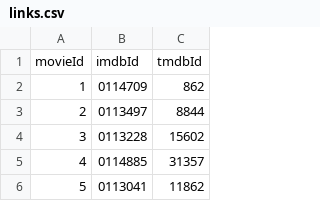
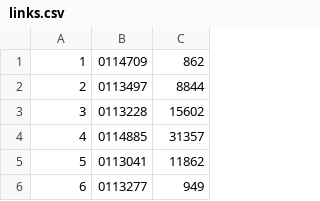
Before and after one commit to nalan1976/big_data_course, a CSV file: lecture5/exercise/hive/exercise2/not_in_use/links.csv (was lecture5/exercise/hive/task2/links.csv), drawn as a sheet; only a part is shown; the shorter side is filled out with more unchanged rows; the diff names each change by its address in the sheet, - before the commit and + after, or states it on an @@ line.

```diff
--- a/lecture5/exercise/hive/task2/links.csv
+++ b/lecture5/exercise/hive/exercise2/not_in_use/links.csv
-row 1: movieId | imdbId | tmdbId
```
Also changed, not shown: lecture5/exercise/hive/exercise2/movies.csv, 17 other files.
